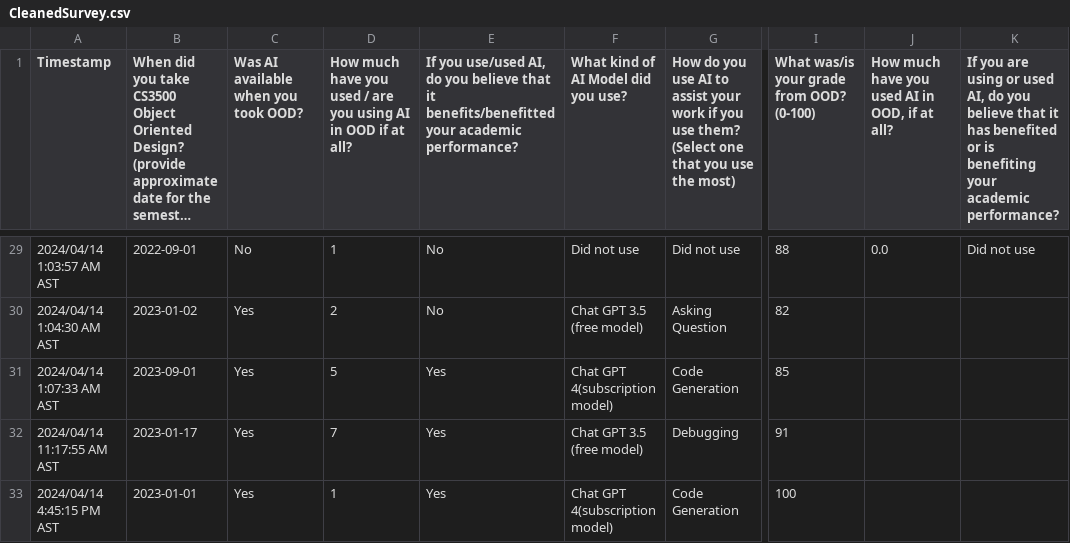
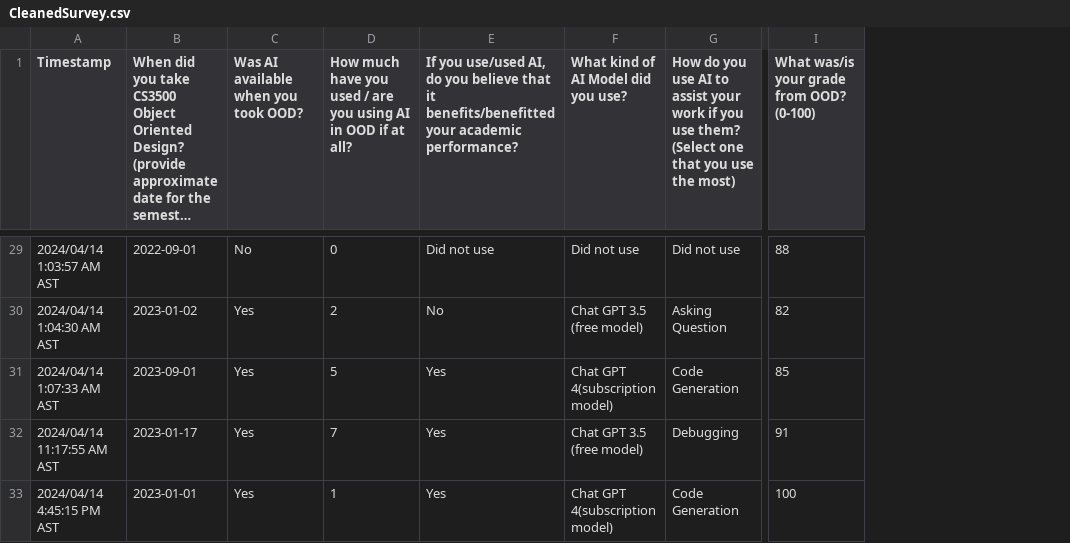
Before and after one commit to MattCMcCoy/ERM-FinalProject-Analysis, a CSV file: dataset/CleanedSurvey.csv, drawn as a sheet; only a part is shown, gaps mark what is left out; long unchanged cells end in …; the diff covers the shown part only; the diff names each change by its address in the sheet, - before the commit and + after, or states it on an @@ line.

```diff
--- a/dataset/CleanedSurvey.csv
+++ b/dataset/CleanedSurvey.csv
-column J, row 1: How much have you used AI in OOD, if at all?; row 29: 0.0
-column K, row 1: If you are using or used AI, do you believe that it has benefited or is benefiting your academic performance?; row 29: Did not use
-D29: 1
+D29: 0
-E29: No
+E29: Did not use
```
Also changed, not shown: 45 edited cells elsewhere in this file, 2 other files.
